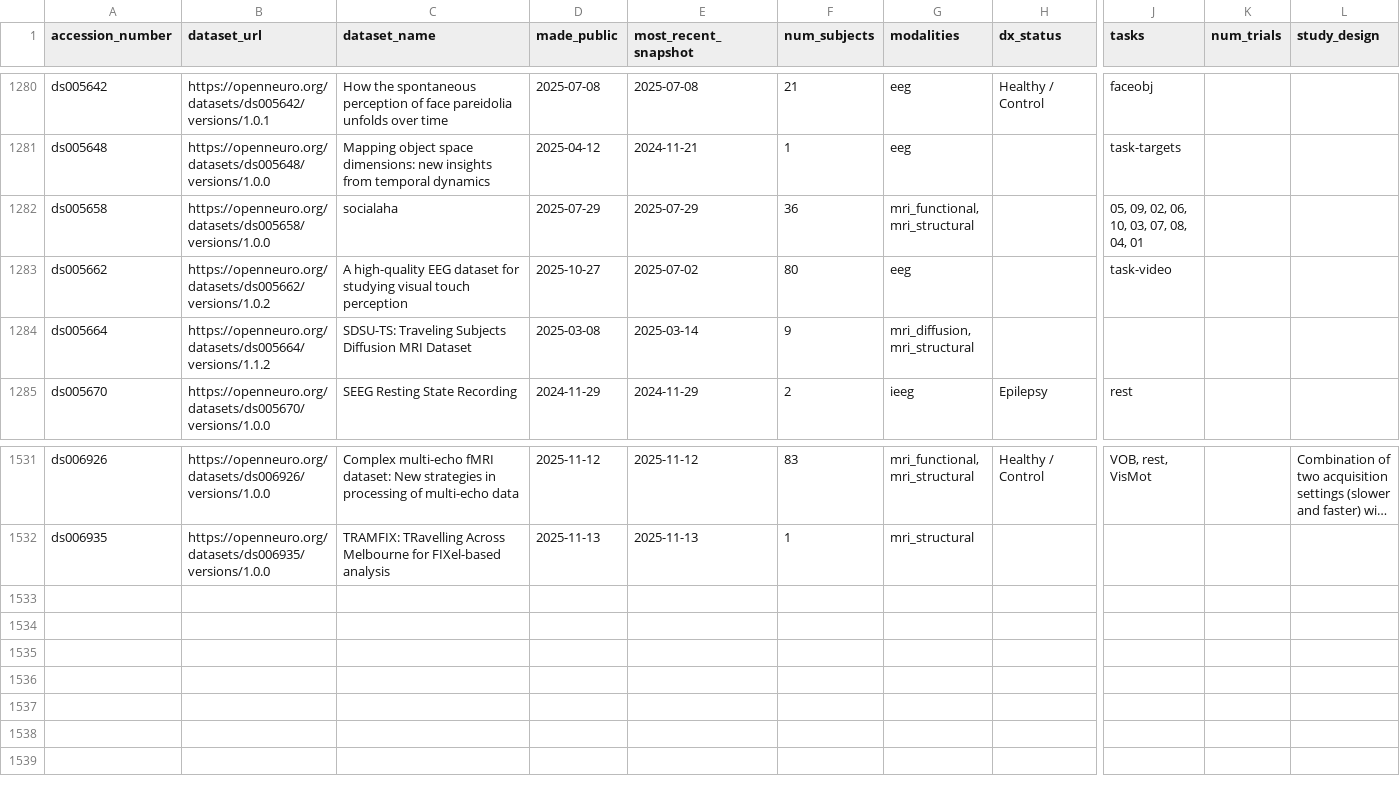
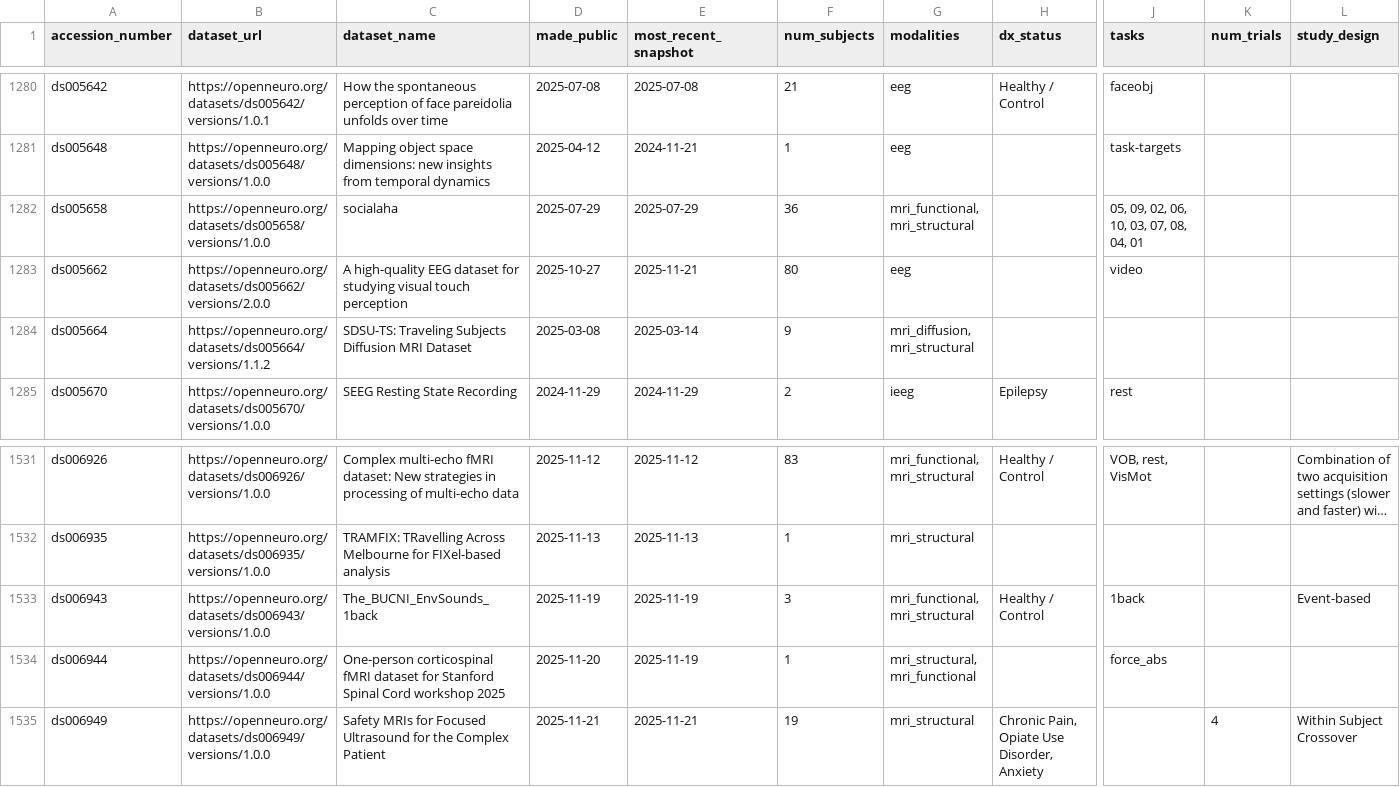
Before and after one commit to jbwexler/openneuro_metadata, a CSV file: metadata.csv, drawn as a sheet; only a part is shown, gaps mark what is left out; long unchanged cells end in …; rows hold the shown columns only; the diff names each change by its address in the sheet, - before the commit and + after, or states it on an @@ line.

Commit message:
Automatic update via github workflow

```diff
--- a/metadata.csv
+++ b/metadata.csv
-B1283 (dataset_url): https://openneuro.org/datasets/ds005662/versions/1.0.2
+B1283 (dataset_url): https://openneuro.org/datasets/ds005662/versions/2.0.0
-E1283 (most_recent_snapshot): 2025-07-02
+E1283 (most_recent_snapshot): 2025-11-21
-J1283 (tasks): task-video
+J1283 (tasks): video
+row 1533: ds006943 | https://openneuro.org/datasets/ds006943/versions/1.0.0 | The_BUCNI_EnvSounds_1back | 2025-11-19 | 2025-11-19 | 3 | mri_functional, mri_structural | Healthy / Control | 1back |  | Event-based
+row 1534: ds006944 | https://openneuro.org/datasets/ds006944/versions/1.0.0 | One-person corticospinal fMRI dataset for Stanford Spinal Cord workshop 2025 | 2025-11-20 | 2025-11-19 | 1 | mri_structural, mri_functional |  | force_abs
+row 1535: ds006949 | https://openneuro.org/datasets/ds006949/versions/1.0.0 | Safety MRIs for Focused Ultrasound for the Complex Patient | 2025-11-21 | 2025-11-21 | 19 | mri_structural | Chronic Pain, Opiate Use Disorder, Anxiety |  | 4 | Within Subject Crossover
```
